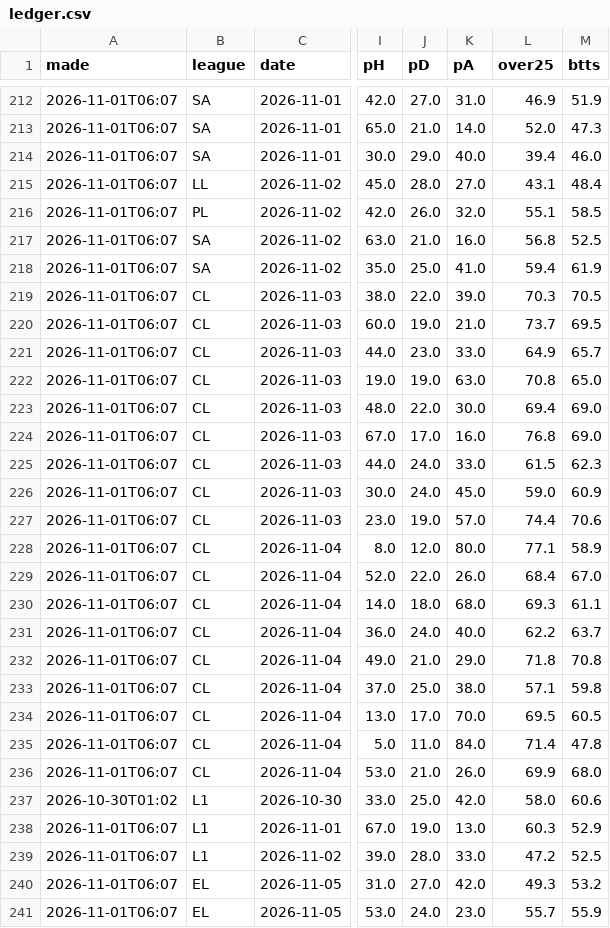
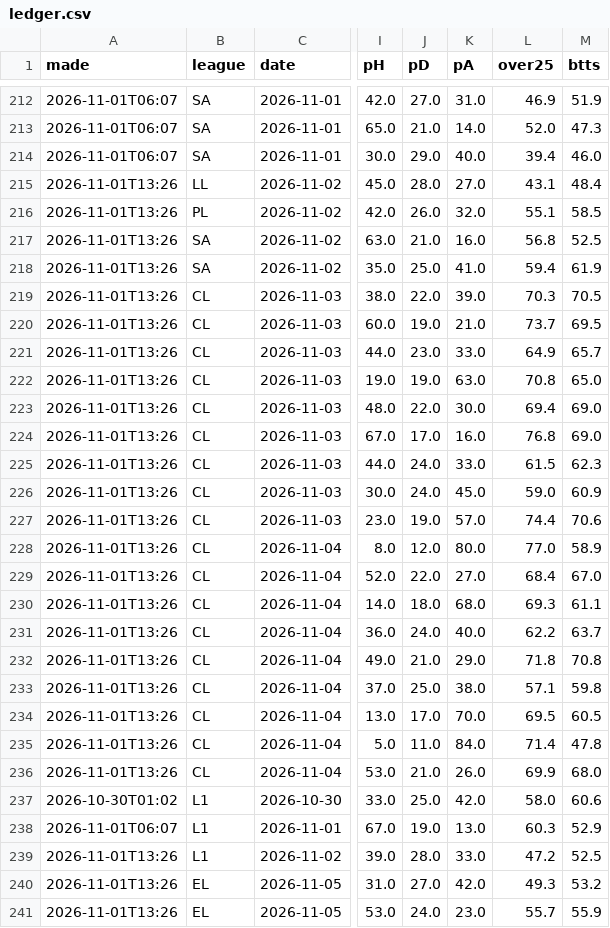
Before and after one commit to itzik200592-byte/score-oracle, a CSV file: data/ledger.csv, drawn as a sheet; only a part is shown, gaps mark what is left out; the diff covers the shown part only; the diff names each change by its address in the sheet, - before the commit and + after, or states it on an @@ line.

```diff
--- a/data/ledger.csv
+++ b/data/ledger.csv
-A215:A236 (made): 2026-11-01T06:07
+A215:A236 (made): 2026-11-01T13:26
-L228 (over25): 77.1
+L228 (over25): 77.0
-K229 (pA): 26.0
+K229 (pA): 27.0
-A239:A241 (made): 2026-11-01T06:07
+A239:A241 (made): 2026-11-01T13:26
```
Also changed, not shown: 69 edited cells elsewhere in this file, 2 other files.
